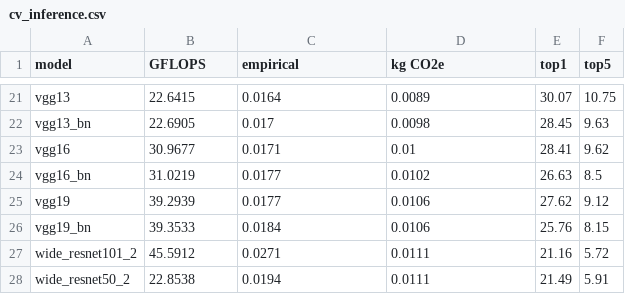
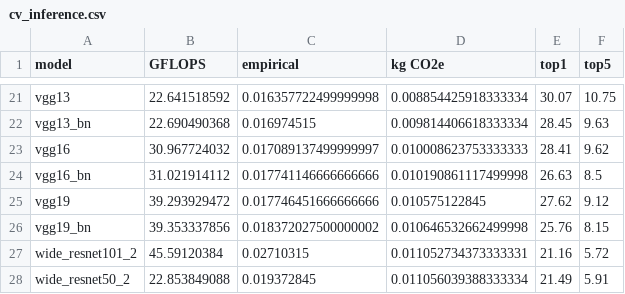
Before and after one commit to MScDissertation/model_hub, a CSV file: results/cv_inference.csv, drawn as a sheet; only a part is shown, gaps mark what is left out; the diff covers the shown part only; the diff names each change by its address in the sheet, - before the commit and + after, or states it on an @@ line.

```diff
--- a/results/cv_inference.csv
+++ b/results/cv_inference.csv
-B21 (GFLOPS): 22.6415
+B21 (GFLOPS): 22.641518592
-C21 (empirical): 0.0164
+C21 (empirical): 0.016357722499999998
-D21 (kg CO2e): 0.0089
+D21 (kg CO2e): 0.008854425918333334
-B22 (GFLOPS): 22.6905
+B22 (GFLOPS): 22.690490368
-C22 (empirical): 0.017
+C22 (empirical): 0.016974515
-D22 (kg CO2e): 0.0098
+D22 (kg CO2e): 0.009814406618333334
-B23 (GFLOPS): 30.9677
+B23 (GFLOPS): 30.967724032
-C23 (empirical): 0.0171
+C23 (empirical): 0.017089137499999997
-D23 (kg CO2e): 0.01
+D23 (kg CO2e): 0.010008623753333333
-B24 (GFLOPS): 31.0219
+B24 (GFLOPS): 31.021914112
-C24 (empirical): 0.0177
+C24 (empirical): 0.017741146666666666
-D24 (kg CO2e): 0.0102
+D24 (kg CO2e): 0.010190861117499998
-B25 (GFLOPS): 39.2939
+B25 (GFLOPS): 39.293929472
-C25 (empirical): 0.0177
+C25 (empirical): 0.017746451666666666
-D25 (kg CO2e): 0.0106
+D25 (kg CO2e): 0.010575122845
-B26 (GFLOPS): 39.3533
+B26 (GFLOPS): 39.353337856
-C26 (empirical): 0.0184
+C26 (empirical): 0.018372027500000002
-D26 (kg CO2e): 0.0106
+D26 (kg CO2e): 0.010646532662499998
-B27 (GFLOPS): 45.5912
+B27 (GFLOPS): 45.59120384
-C27 (empirical): 0.0271
+C27 (empirical): 0.02710315
-D27 (kg CO2e): 0.0111
+D27 (kg CO2e): 0.011052734373333331
-B28 (GFLOPS): 22.8538
+B28 (GFLOPS): 22.853849088
-C28 (empirical): 0.0194
+C28 (empirical): 0.019372845
-D28 (kg CO2e): 0.0111
+D28 (kg CO2e): 0.011056039388333334
```
Also changed, not shown: 60 edited cells elsewhere in this file, 5 other files.
